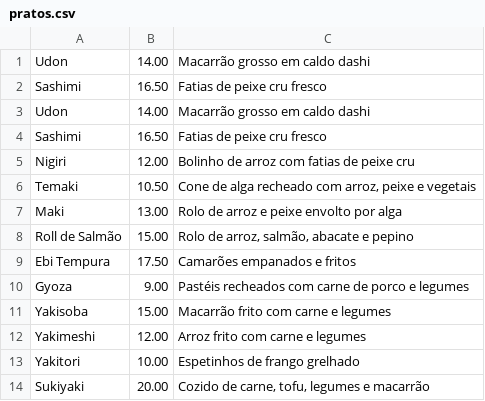
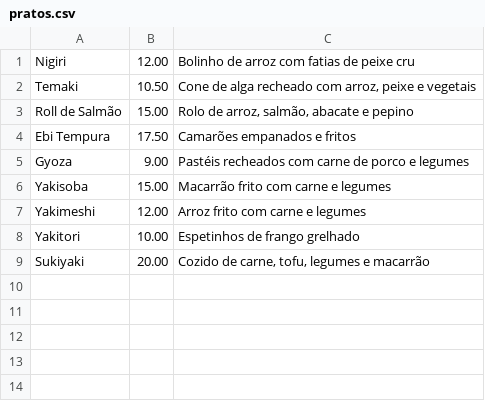
Before and after one commit to sarahmaneira/PJBL, a CSV file: pratos.csv, drawn as a sheet; the diff names each change by its address in the sheet, - before the commit and + after, or states it on an @@ line.

```diff
--- a/pratos.csv
+++ b/pratos.csv
-row 1: Udon | 14.00 | Macarrão grosso em caldo dashi
-row 2: Sashimi | 16.50 | Fatias de peixe cru fresco
-row 3: Udon | 14.00 | Macarrão grosso em caldo dashi
-row 4: Sashimi | 16.50 | Fatias de peixe cru fresco
-row 7: Maki | 13.00 | Rolo de arroz e peixe envolto por alga
```
Also changed, not shown: out/production/PJBL/pratos.csv, 3 other files.
